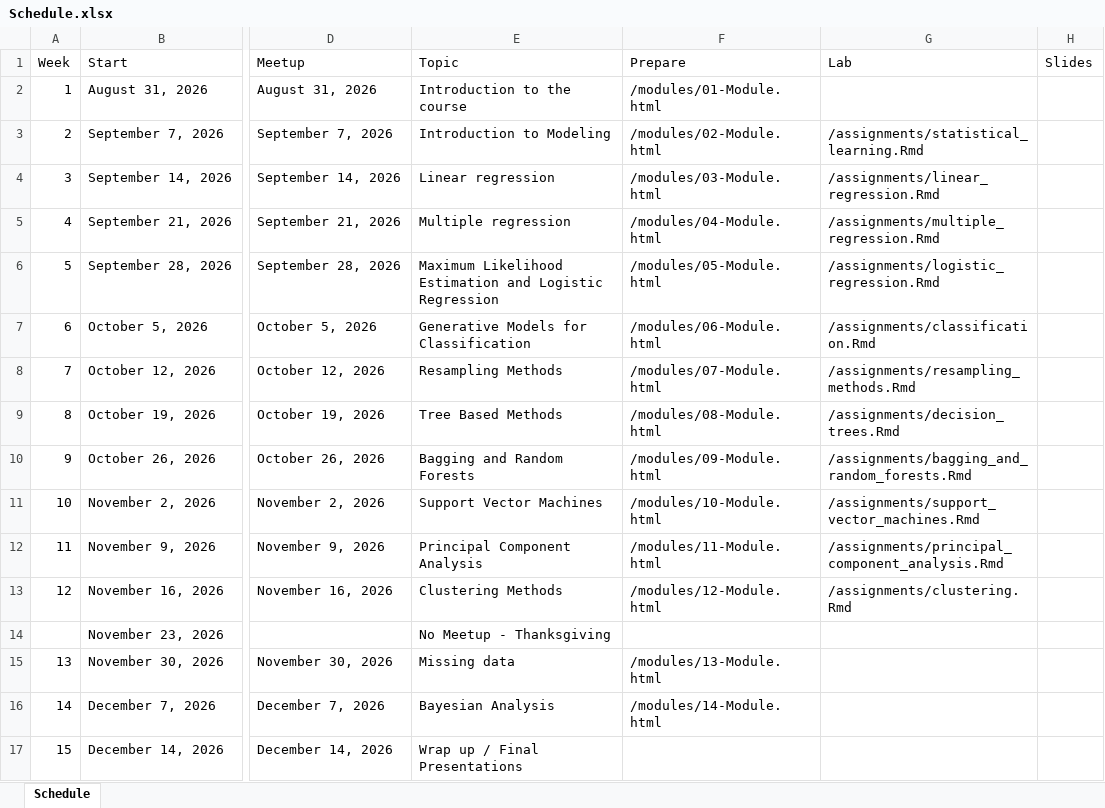
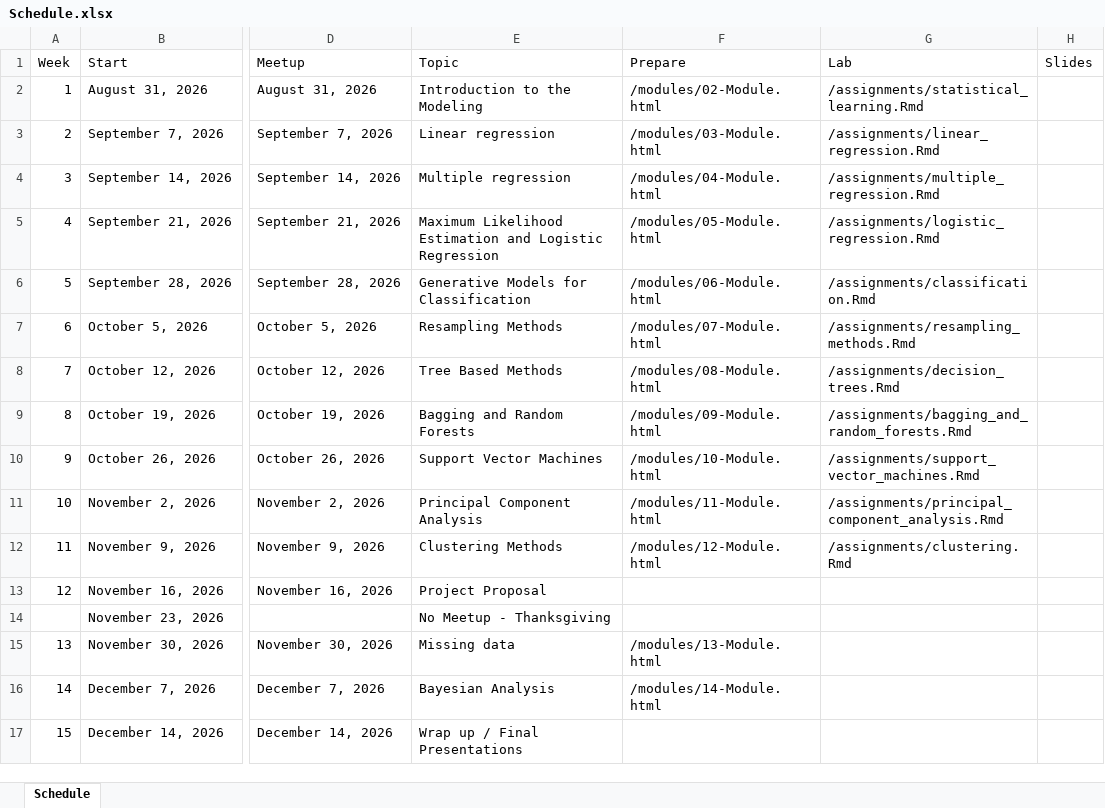
Before and after one commit to jbryer/IS382-2026-Fall, an Excel workbook: Schedule.xlsx, sheet Schedule, drawn as a sheet; only a part is shown, gaps mark what is left out; values as stored, in another font and other column widths than the file's, no borders; the diff names each change by its address in the sheet, - before the commit and + after, or states it on an @@ line.

Commit message:
Updated schedule.

```diff
--- a/Schedule.xlsx (sheet Schedule)
+++ b/Schedule.xlsx (sheet Schedule)
-E2 (Topic): Introduction to the course
+E2 (Topic): Introduction to the Modeling
-F2 (Prepare): /modules/01-Module.html
+F2 (Prepare): /modules/02-Module.html
-G2 (Lab): (empty)
+G2 (Lab): /assignments/statistical_learning.Rmd
-E3 (Topic): Introduction to Modeling
+E3 (Topic): Linear regression
-F3 (Prepare): /modules/02-Module.html
+F3 (Prepare): /modules/03-Module.html
-G3 (Lab): /assignments/statistical_learning.Rmd
+G3 (Lab): /assignments/linear_regression.Rmd
-E4 (Topic): Linear regression
+E4 (Topic): Multiple regression
-F4 (Prepare): /modules/03-Module.html
+F4 (Prepare): /modules/04-Module.html
-G4 (Lab): /assignments/linear_regression.Rmd
+G4 (Lab): /assignments/multiple_regression.Rmd
-E5 (Topic): Multiple regression
+E5 (Topic): Maximum Likelihood Estimation and Logistic Regression
-F5 (Prepare): /modules/04-Module.html
+F5 (Prepare): /modules/05-Module.html
-G5 (Lab): /assignments/multiple_regression.Rmd
+G5 (Lab): /assignments/logistic_regression.Rmd
-E6 (Topic): Maximum Likelihood Estimation and Logistic Regression
+E6 (Topic): Generative Models for Classification
-F6 (Prepare): /modules/05-Module.html
+F6 (Prepare): /modules/06-Module.html
-G6 (Lab): /assignments/logistic_regression.Rmd
+G6 (Lab): /assignments/classification.Rmd
-E7 (Topic): Generative Models for Classification
+E7 (Topic): Resampling Methods
-F7 (Prepare): /modules/06-Module.html
+F7 (Prepare): /modules/07-Module.html
-G7 (Lab): /assignments/classification.Rmd
+G7 (Lab): /assignments/resampling_methods.Rmd
-E8 (Topic): Resampling Methods
+E8 (Topic): Tree Based Methods
-F8 (Prepare): /modules/07-Module.html
+F8 (Prepare): /modules/08-Module.html
-G8 (Lab): /assignments/resampling_methods.Rmd
+G8 (Lab): /assignments/decision_trees.Rmd
-E9 (Topic): Tree Based Methods
+E9 (Topic): Bagging and Random Forests
-F9 (Prepare): /modules/08-Module.html
+F9 (Prepare): /modules/09-Module.html
-G9 (Lab): /assignments/decision_trees.Rmd
+G9 (Lab): /assignments/bagging_and_random_forests.Rmd
-E10 (Topic): Bagging and Random Forests
+E10 (Topic): Support Vector Machines
-F10 (Prepare): /modules/09-Module.html
+F10 (Prepare): /modules/10-Module.html
-G10 (Lab): /assignments/bagging_and_random_forests.Rmd
+G10 (Lab): /assignments/support_vector_machines.Rmd
-E11 (Topic): Support Vector Machines
+E11 (Topic): Principal Component Analysis
-F11 (Prepare): /modules/10-Module.html
+F11 (Prepare): /modules/11-Module.html
-G11 (Lab): /assignments/support_vector_machines.Rmd
+G11 (Lab): /assignments/principal_component_analysis.Rmd
-E12 (Topic): Principal Component Analysis
+E12 (Topic): Clustering Methods
-F12 (Prepare): /modules/11-Module.html
+F12 (Prepare): /modules/12-Module.html
-G12 (Lab): /assignments/principal_component_analysis.Rmd
+G12 (Lab): /assignments/clustering.Rmd
-E13 (Topic): Clustering Methods
+E13 (Topic): Project Proposal
-F13 (Prepare): /modules/12-Module.html
+F13 (Prepare): (empty)
-G13 (Lab): /assignments/clustering.Rmd
+G13 (Lab): (empty)
```
Also changed, not shown: 4 other files.
